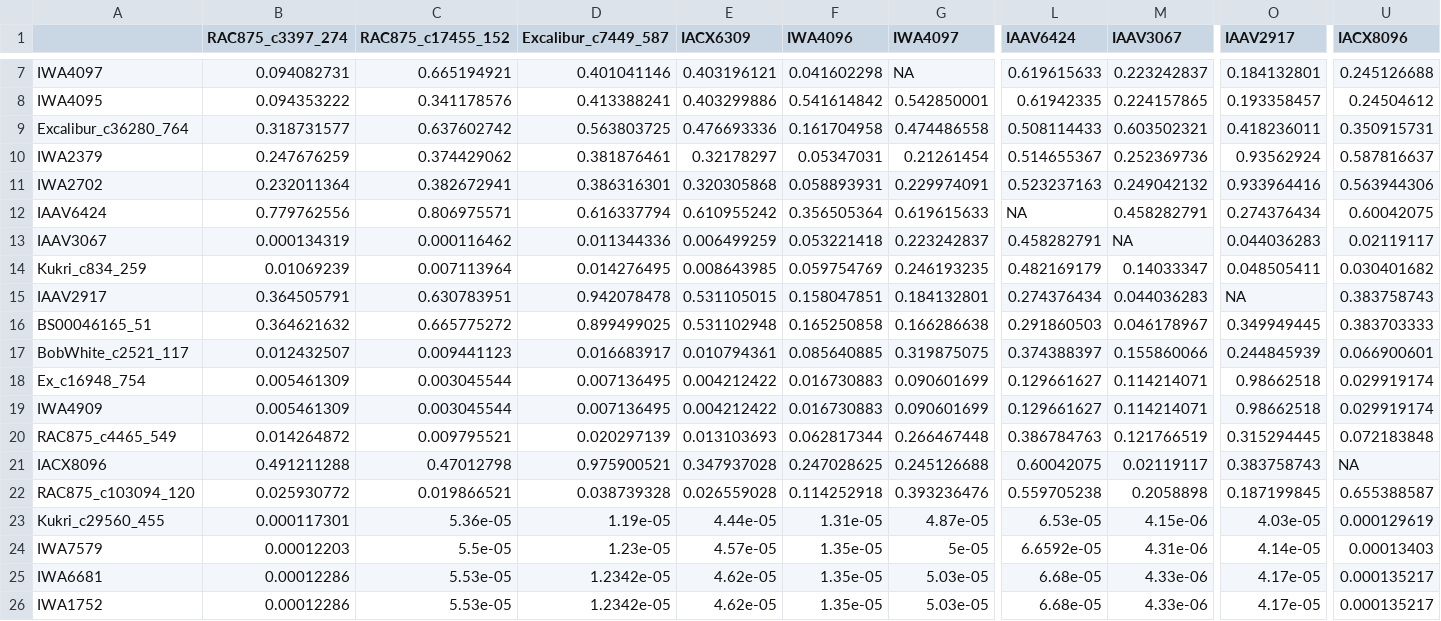
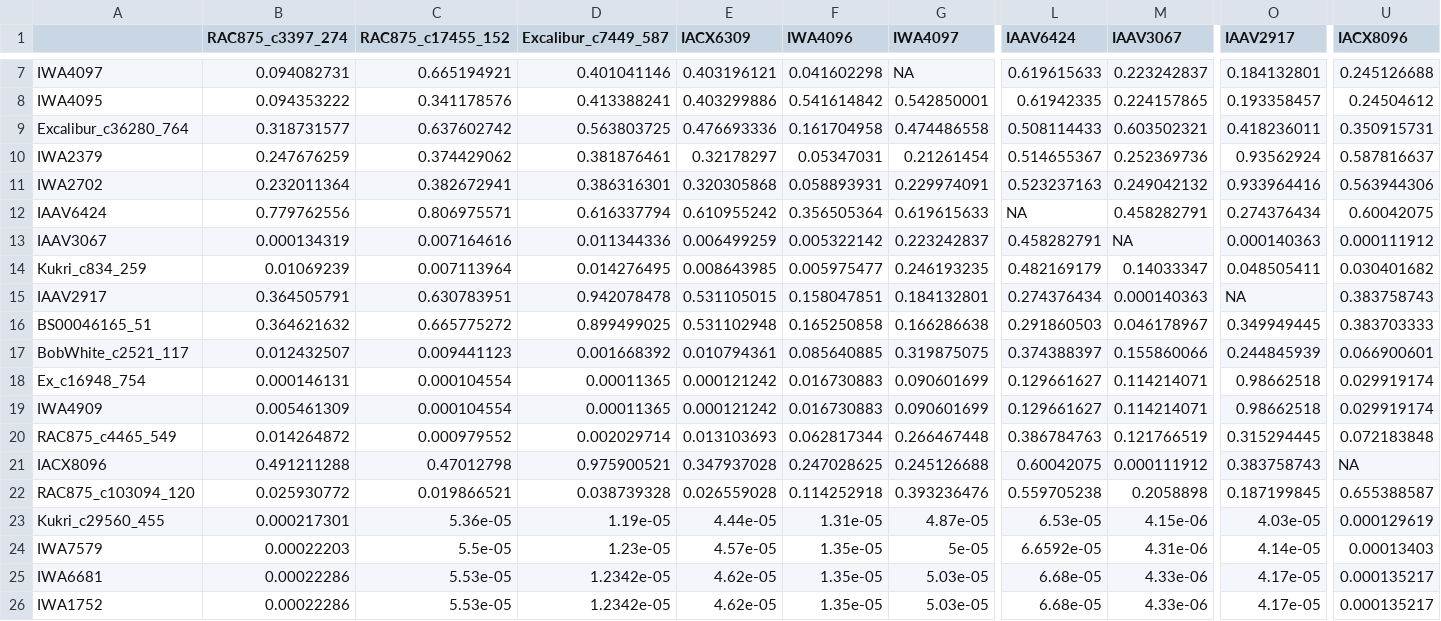
Before and after one commit to whussain2/vGWAS, a CSV file: Data/Epistasis_output/epis_pvalues.csv, drawn as a sheet; only a part is shown, gaps mark what is left out; the diff covers the shown part only; the diff names each change by its address in the sheet, - before the commit and + after, or states it on an @@ line.

Commit message:
uPDATED

```diff
--- a/Data/Epistasis_output/epis_pvalues.csv
+++ b/Data/Epistasis_output/epis_pvalues.csv
-C13 (RAC875_c17455_152): 0.000116462
+C13 (RAC875_c17455_152): 0.007164616
-F13 (IWA4096): 0.053221418
+F13 (IWA4096): 0.005322142
-O13 (IAAV2917): 0.044036283
+O13 (IAAV2917): 0.000140363
-U13 (IACX8096): 0.02119117
+U13 (IACX8096): 0.000111912
-F14 (IWA4096): 0.059754769
+F14 (IWA4096): 0.005975477
-M15 (IAAV3067): 0.044036283
+M15 (IAAV3067): 0.000140363
-D17 (Excalibur_c7449_587): 0.016683917
+D17 (Excalibur_c7449_587): 0.001668392
-B18 (RAC875_c3397_274): 0.005461309
+B18 (RAC875_c3397_274): 0.000146131
-C18:C19 (RAC875_c17455_152): 0.003045544
+C18:C19 (RAC875_c17455_152): 0.000104554
-D18:D19 (Excalibur_c7449_587): 0.007136495
+D18:D19 (Excalibur_c7449_587): 0.00011365
-E18:E19 (IACX6309): 0.004212422
+E18:E19 (IACX6309): 0.000121242
-C20 (RAC875_c17455_152): 0.009795521
+C20 (RAC875_c17455_152): 0.000979552
-D20 (Excalibur_c7449_587): 0.020297139
+D20 (Excalibur_c7449_587): 0.002029714
-M21 (IAAV3067): 0.02119117
+M21 (IAAV3067): 0.000111912
-B23 (RAC875_c3397_274): 0.000117301
+B23 (RAC875_c3397_274): 0.000217301
-B24 (RAC875_c3397_274): 0.00012203
+B24 (RAC875_c3397_274): 0.00022203
-B25:B26 (RAC875_c3397_274): 0.00012286
+B25:B26 (RAC875_c3397_274): 0.00022286
```
Also changed, not shown: 17 edited cells elsewhere in this file.
